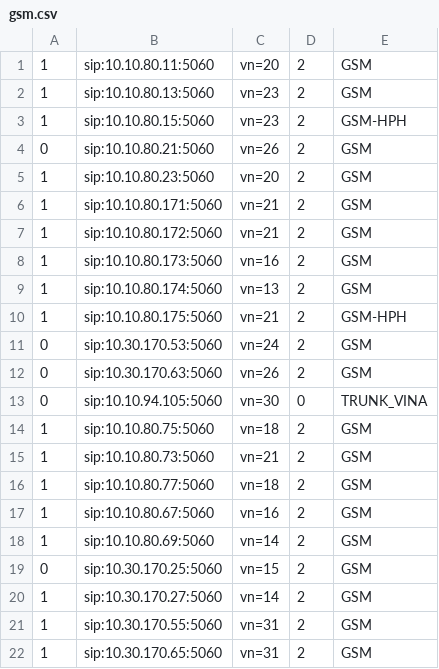
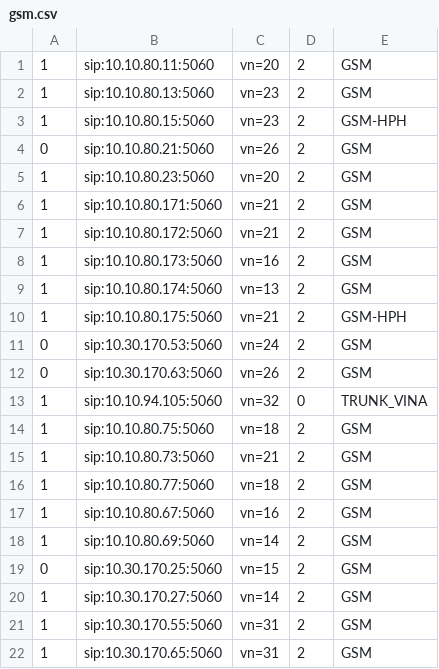
Before and after one commit to devops-itcs/CONFIG-CHANNEL-SIP-94101, a CSV file: gsm.csv, drawn as a sheet.

Commit message:
Update gsm.csv

```diff
--- a/gsm.csv
+++ b/gsm.csv
@@ -12,3 +12,3 @@
 0,sip:10.30.170.63:5060,vn=26,2,GSM
-0,sip:10.10.94.105:5060,vn=30,0,TRUNK_VINA
+1,sip:10.10.94.105:5060,vn=32,0,TRUNK_VINA
 1,sip:10.10.80.75:5060,vn=18,2,GSM
```
